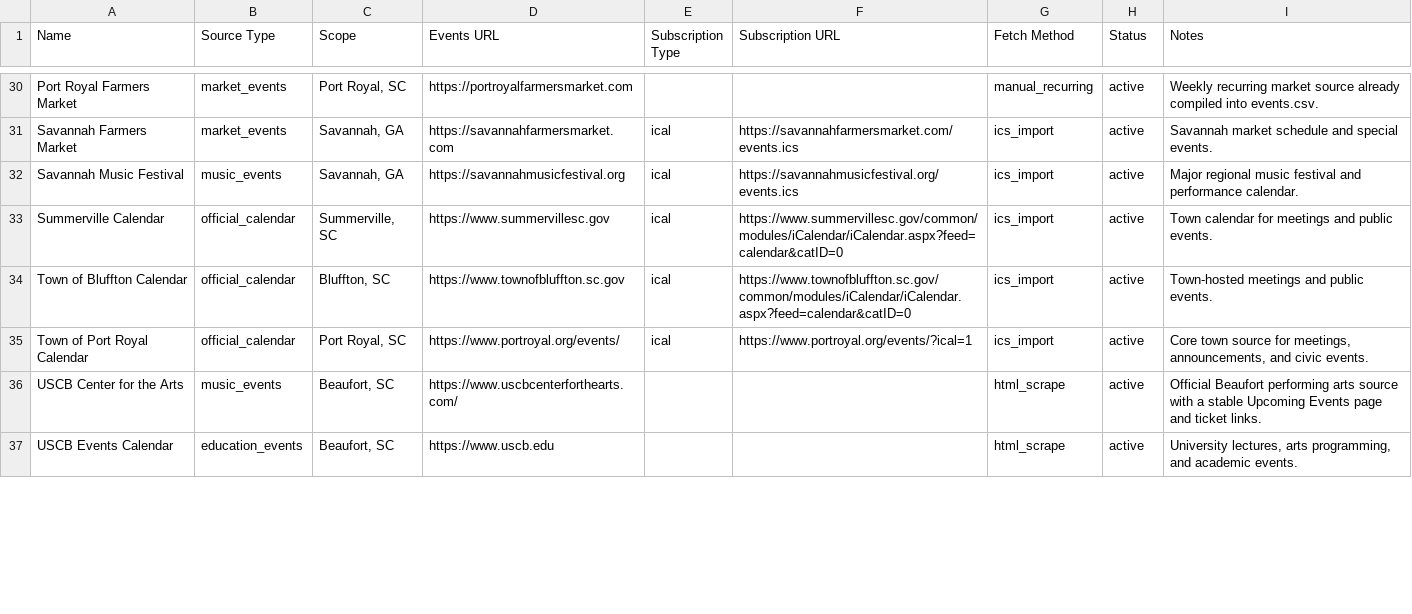
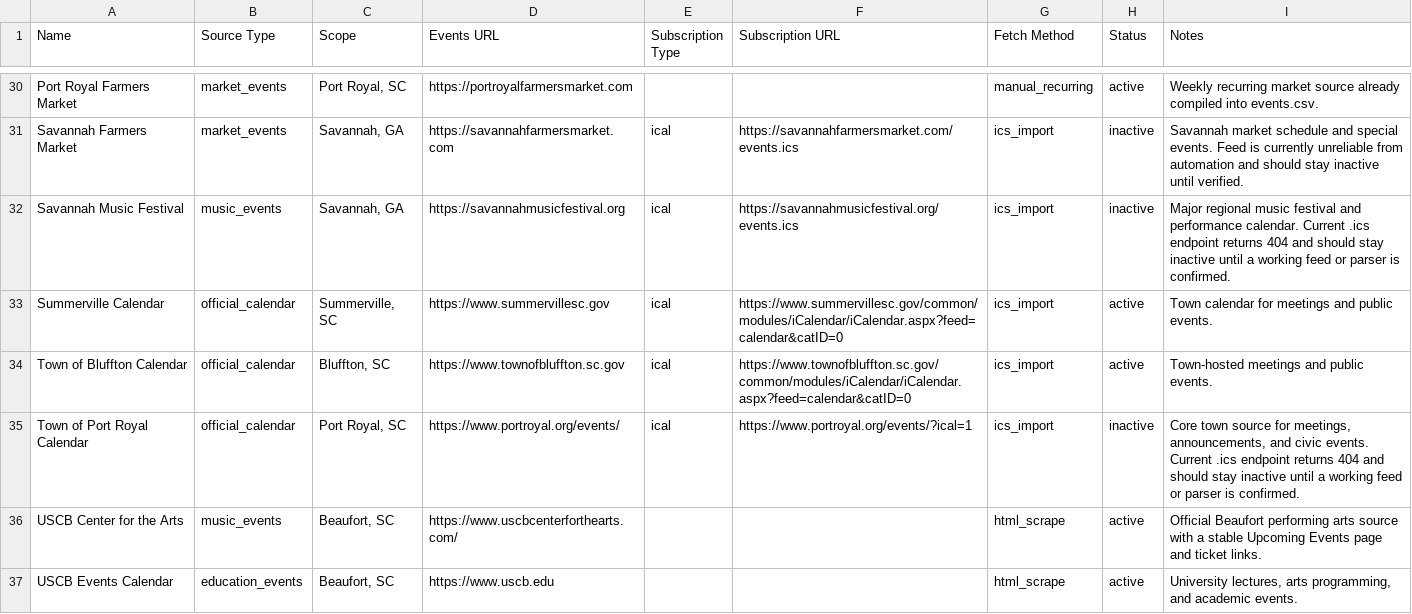
Before and after one commit to kmcurry/port-royal-sounder, a CSV file: data/event-sources.csv, drawn as a sheet; only a part is shown, gaps mark what is left out; the diff covers the shown part only; the diff names each change by its address in the sheet, - before the commit and + after, or states it on an @@ line.

```diff
--- a/data/event-sources.csv
+++ b/data/event-sources.csv
-H31:H32 (Status): active
+H31:H32 (Status): inactive
-I31 (Notes): …special events.
+I31 (Notes): …special events. Feed is currently unreliable from automation and should stay inactive until verified.
-I32 (Notes): …performance calendar.
+I32 (Notes): …performance calendar. Current .ics endpoint returns 404 and should stay inactive until a working feed or parser is confirmed.
-H35 (Status): active
+H35 (Status): inactive
-I35 (Notes): …civic events.
+I35 (Notes): …civic events. Current .ics endpoint returns 404 and should stay inactive until a working feed or parser is confirmed.
```
Also changed, not shown: 40 edited cells elsewhere in this file, 1 other file.
